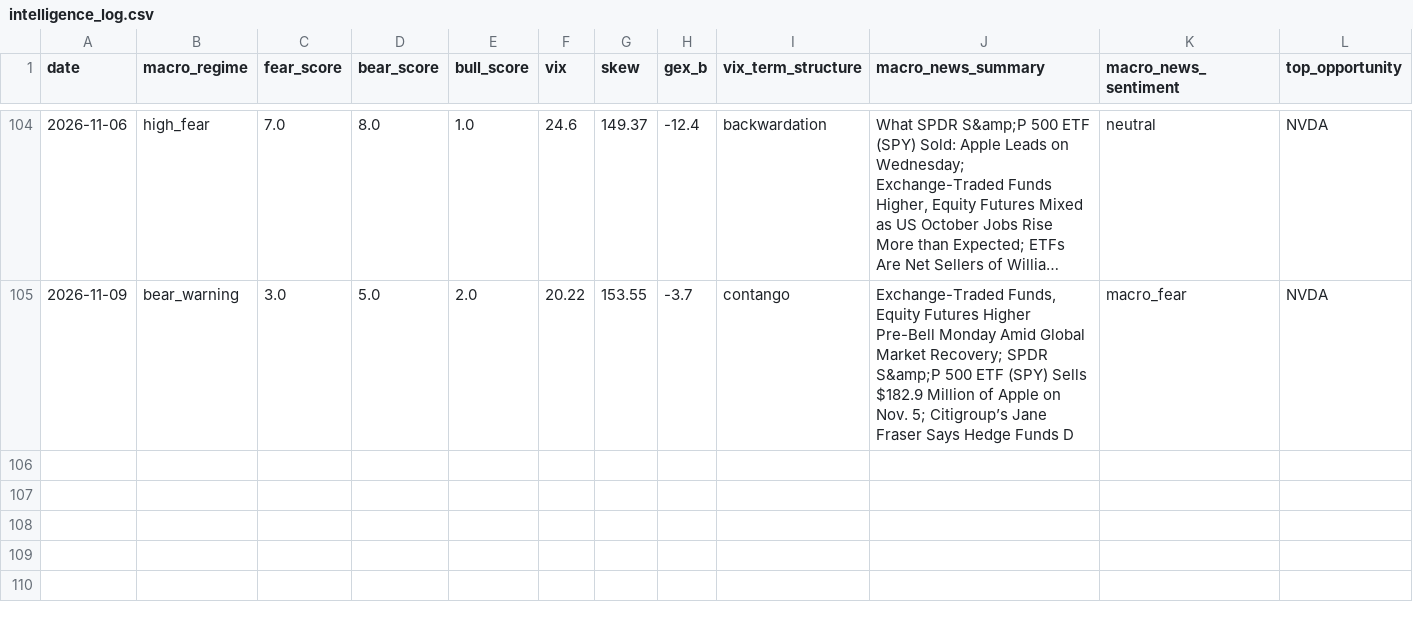
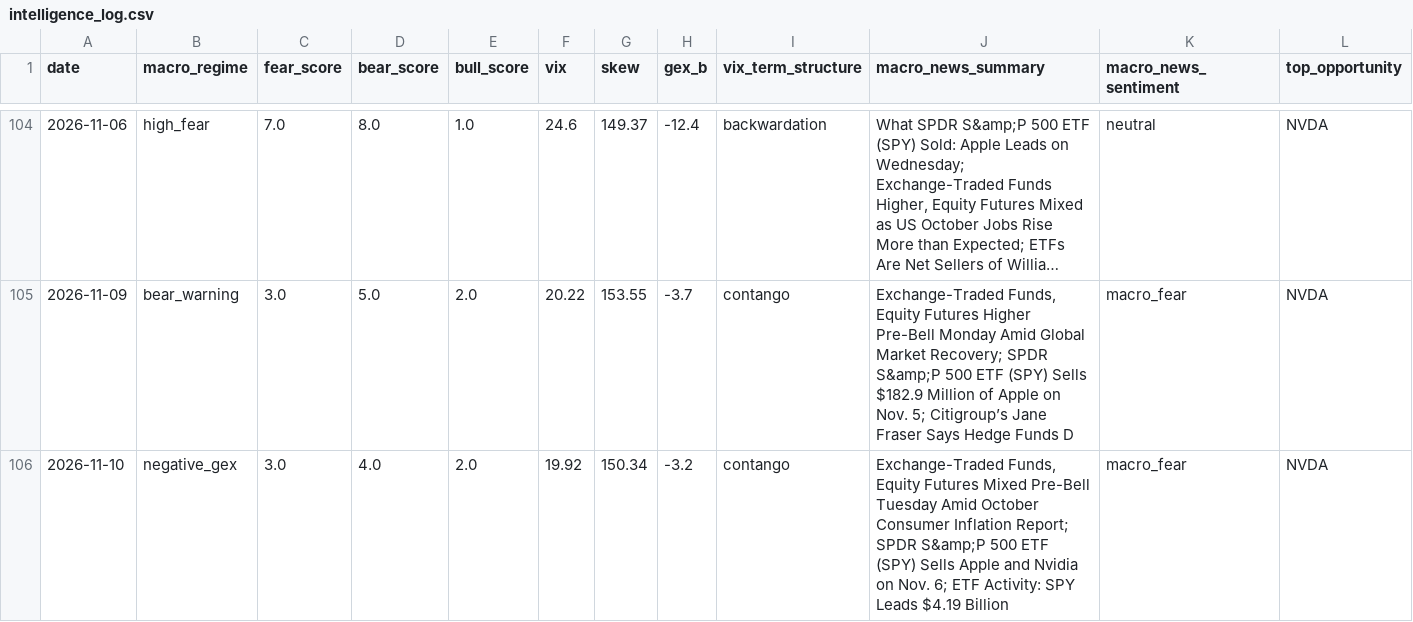
Before and after one commit to one7rade-byte/gex-tracker, a CSV file: intelligence_log.csv, drawn as a sheet; only a part is shown, gaps mark what is left out; long unchanged cells end in …; rows hold the shown columns only; the diff names each change by its address in the sheet, - before the commit and + after, or states it on an @@ line.

Commit message:
Intelligence report 2026-11-10

```diff
--- a/intelligence_log.csv
+++ b/intelligence_log.csv
+row 106: 2026-11-10 | negative_gex | 3.0 | 4.0 | 2.0 | 19.92 | 150.34 | -3.2 | contango | Exchange-Traded Funds, Equity Futures Mixed Pre-Bell Tuesday Amid October Consumer Inflation Report; SPDR S&amp;P 500 ETF (SPY) Sells Apple and Nvidia on Nov. 6; ETF Activity: SPY Leads $4.19 Billion | macro_fear | NVDA
```
Also changed, not shown: 1 other file.
